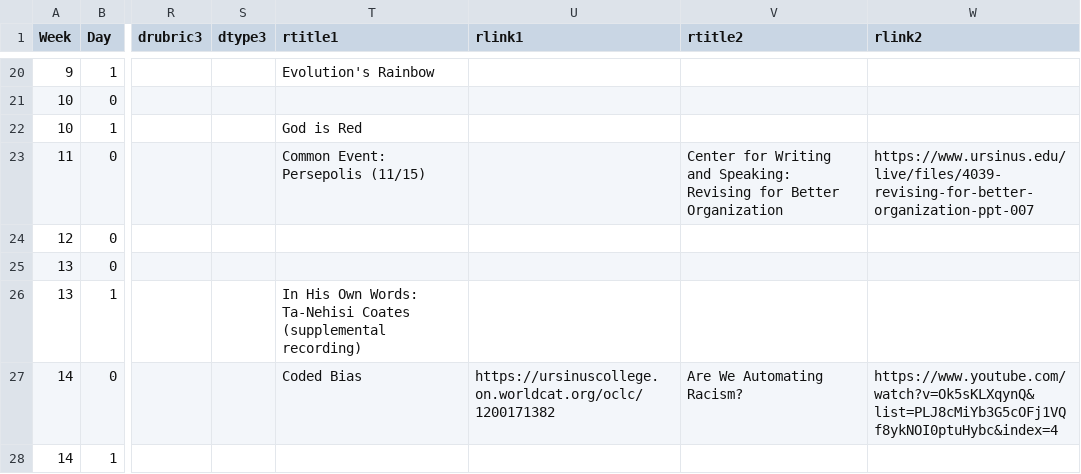
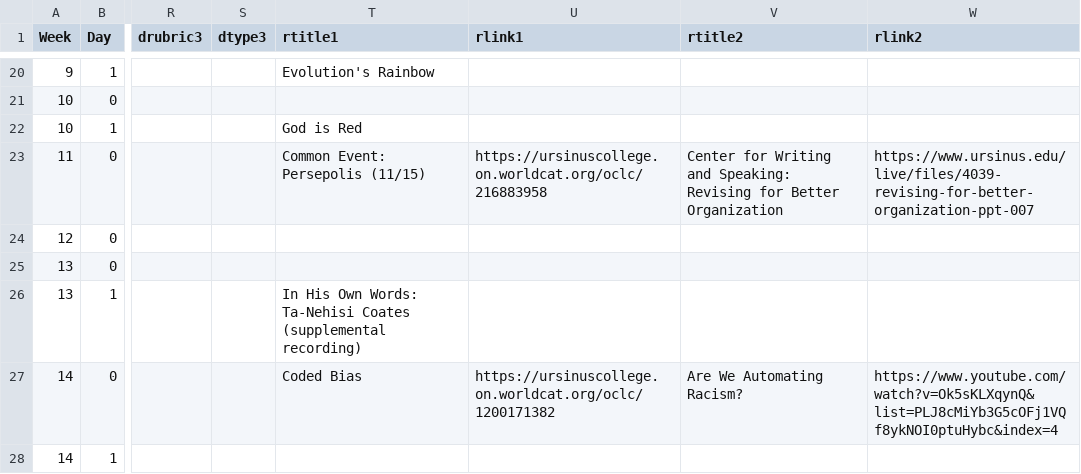
Before and after one commit to BillJr99/Ursinus-CIE100, a CSV file: _pages/CIE100.csv, drawn as a sheet; only a part is shown, gaps mark what is left out; the diff names each change by its address in the sheet, - before the commit and + after, or states it on an @@ line.

Commit message:
Persepolis

```diff
--- a/_pages/CIE100.csv
+++ b/_pages/CIE100.csv
-U23 (rlink1): (empty)
+U23 (rlink1): https://ursinuscollege.on.worldcat.org/oclc/216883958
```
